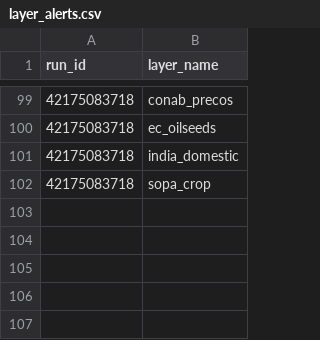
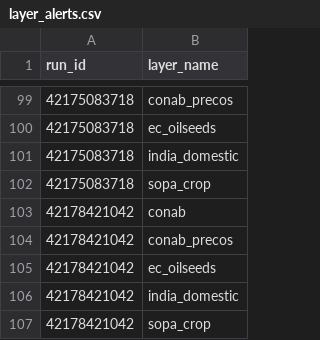
Before and after one commit to philipbergman6-glitch/Mirror-Market, a CSV file: data/history/layer_alerts.csv, drawn as a sheet; only a part is shown, gaps mark what is left out.

```diff
--- a/data/history/layer_alerts.csv
+++ b/data/history/layer_alerts.csv
@@ -102 +102,6 @@ run_id,layer_name
 42175083718,sopa_crop
+42178421042,conab
+42178421042,conab_precos
+42178421042,ec_oilseeds
+42178421042,india_domestic
+42178421042,sopa_crop
```
Also changed, not shown: data/history/layer_runs.csv.
